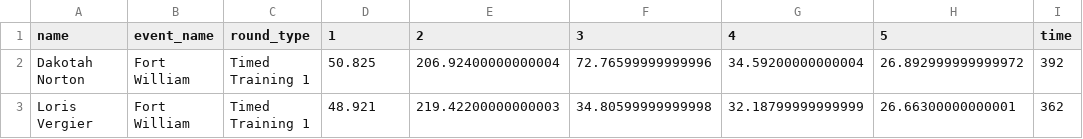
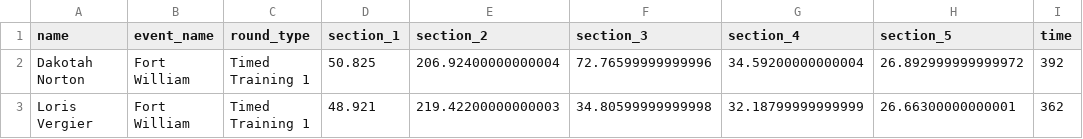
Before and after one commit to betweenthetape/simulator, a CSV file: simulator/sectors.csv, drawn as a sheet; only a part is shown.

Commit message:
Update col names

```diff
--- a/simulator/sectors.csv
+++ b/simulator/sectors.csv
@@ -1,2 +1,2 @@
-name,event_name,round_type,1,2,3,4,5,time
+name,event_name,round_type,section_1,section_2,section_3,section_4,section_5,time
 Dakotah Norton,Fort William,Timed Training 1,50.825,206.92400000000004,72.76599999999996,34.59200000000004,26.892999999999972,392
```
